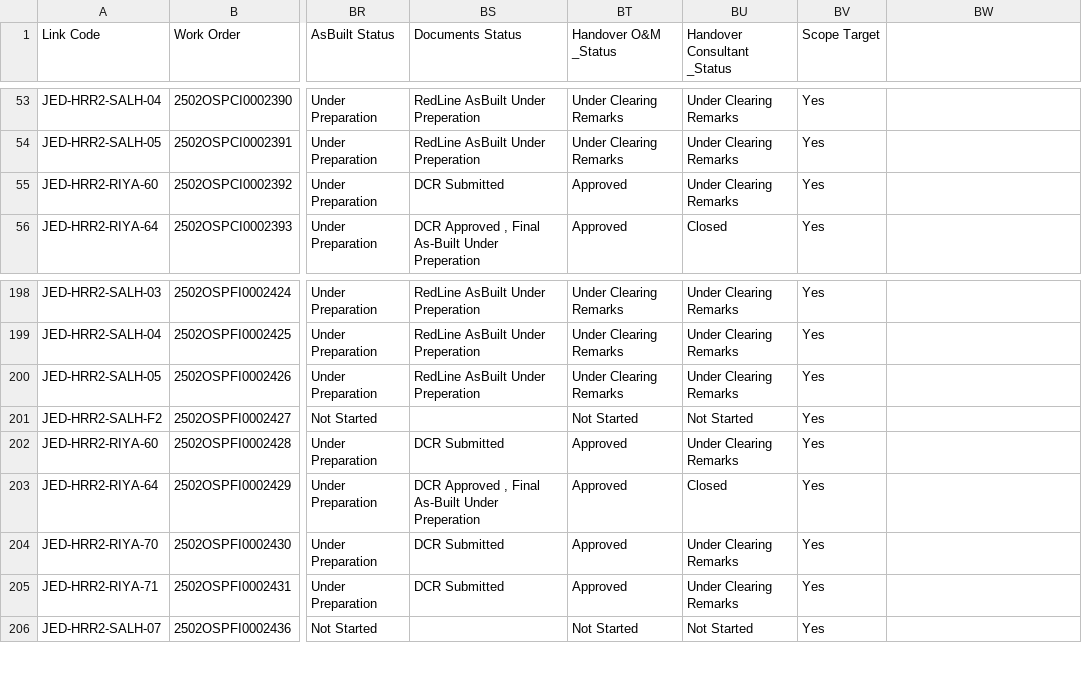
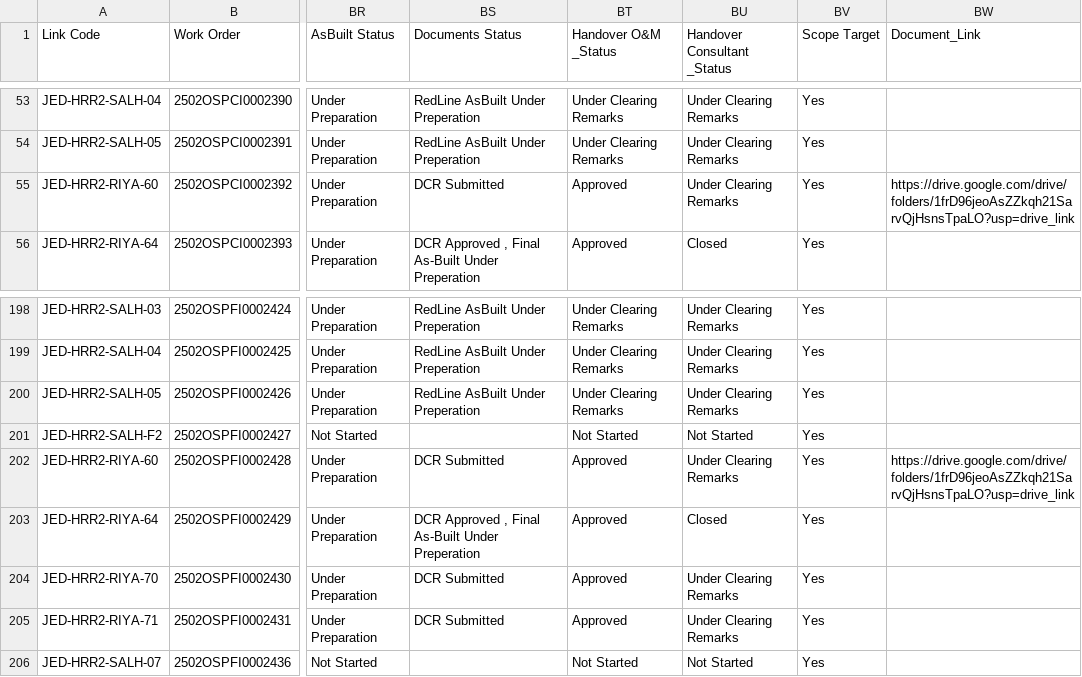
Before and after one commit to ahmedfekry-hub/Dawiyat-PMO-Executive-Portal-V2, a CSV file: data/u_osp_work_order.csv, drawn as a sheet; only a part is shown, gaps mark what is left out; the diff names each change by its address in the sheet, - before the commit and + after, or states it on an @@ line.

Commit message:
Add files via upload

```diff
--- a/data/u_osp_work_order.csv
+++ b/data/u_osp_work_order.csv
-BW1: (empty)
+BW1: Document_Link
-BW55 (Document_Link): (empty)
+BW55 (Document_Link): https://drive.google.com/drive/folders/1frD96jeoAsZZkqh21SarvQjHsnsTpaLO?usp=drive_link
-BW202 (Document_Link): (empty)
+BW202 (Document_Link): https://drive.google.com/drive/folders/1frD96jeoAsZZkqh21SarvQjHsnsTpaLO?usp=drive_link
```
